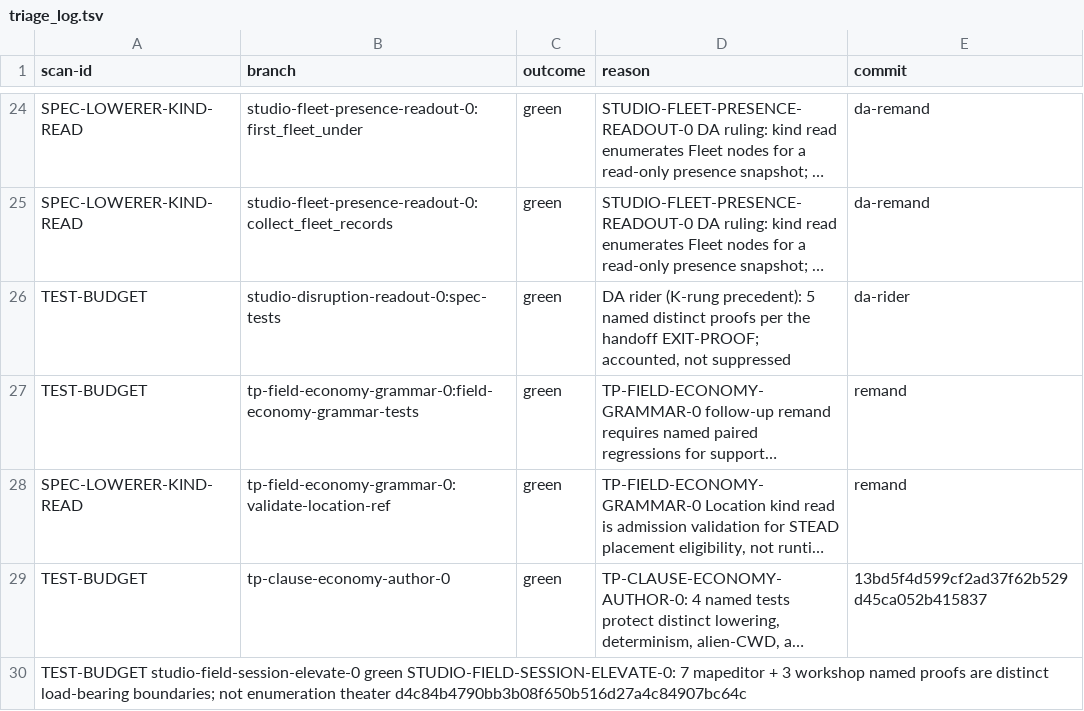
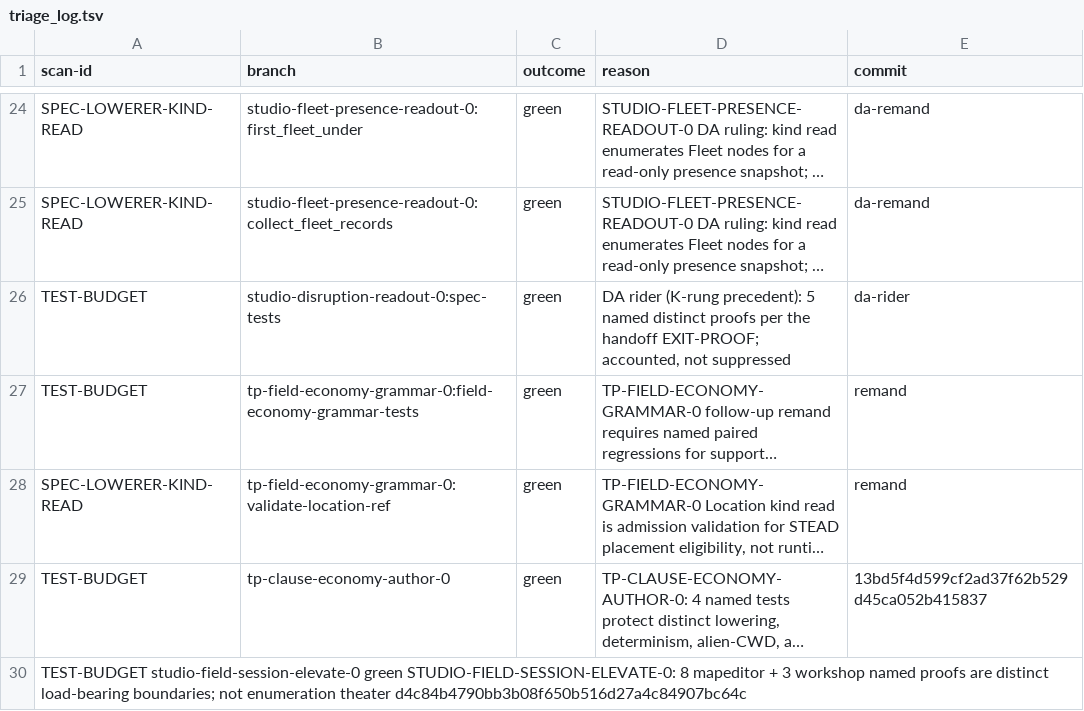
Before and after one commit to khorum08/SimThing, a TSV file: scripts/ci/triage_log.tsv, drawn as a sheet; only a part is shown, gaps mark what is left out; long unchanged cells end in …; the diff names each change by its address in the sheet, - before the commit and + after, or states it on an @@ line.

```diff
--- a/scripts/ci/triage_log.tsv
+++ b/scripts/ci/triage_log.tsv
-A30 (scan-id): …green STUDIO-FIELD-SESSION-ELEVATE-0: 7 mapeditor +…
+A30 (scan-id): …green STUDIO-FIELD-SESSION-ELEVATE-0: 8 mapeditor +…
```
Also changed, not shown: scripts/ci/inspect_justifications.tsv, scripts/ci/test_inventory.tsv, 3 other files.
